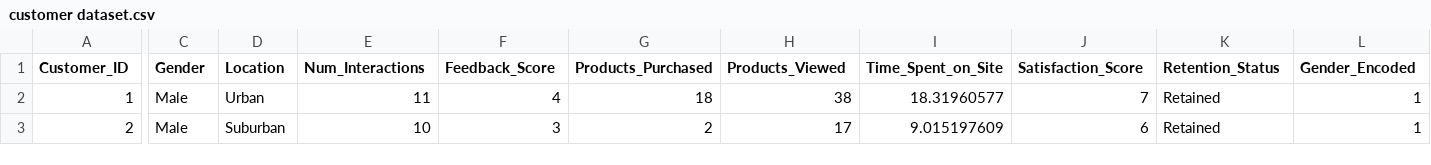
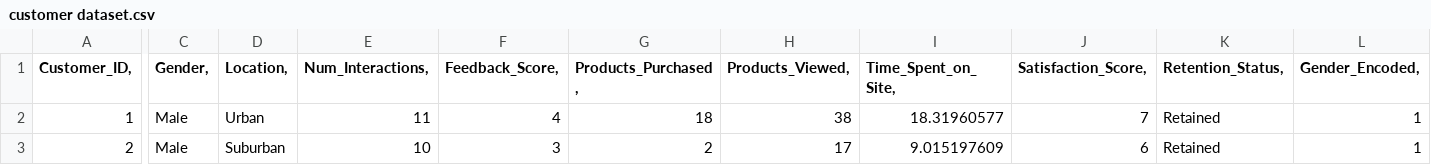
Before and after one commit to Omar-Farook-k/Phase-5, a CSV file: customer dataset.csv, drawn as a sheet; only a part is shown, gaps mark what is left out; the diff covers the shown part only; the diff names each change by its address in the sheet, - before the commit and + after, or states it on an @@ line.

Commit message:
Update customer dataset.csv

```diff
--- a/customer dataset.csv
+++ b/customer dataset.csv
-A1: Customer_ID
+A1: Customer_ID,
-C1: Gender
+C1: Gender,
-D1: Location
+D1: Location,
-E1: Num_Interactions
+E1: Num_Interactions,
-F1: Feedback_Score
+F1: Feedback_Score,
-G1: Products_Purchased
+G1: Products_Purchased,
-H1: Products_Viewed
+H1: Products_Viewed,
-I1: Time_Spent_on_Site
+I1: Time_Spent_on_Site,
-J1: Satisfaction_Score
+J1: Satisfaction_Score,
-K1: Retention_Status
+K1: Retention_Status,
-L1: Gender_Encoded
+L1: Gender_Encoded,
```
Also changed, not shown: 1 edited cell elsewhere in this file.
